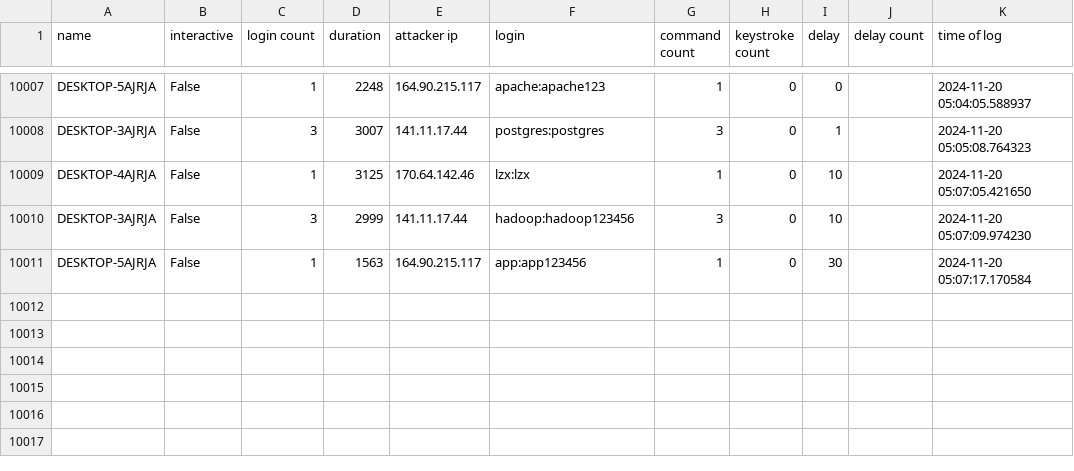
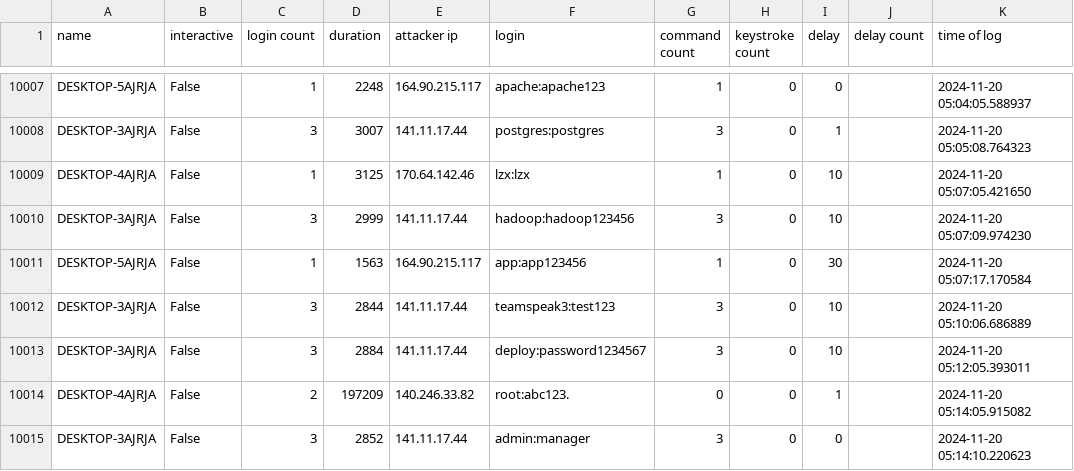
Before and after one commit to ryanfleming23/honeypot-group-1a, a CSV file: dat/delay2.csv, drawn as a sheet; only a part is shown, gaps mark what is left out; the diff names each change by its address in the sheet, - before the commit and + after, or states it on an @@ line.

Commit message:
auto commit Wed 20 Nov 2024 05:15:02 AM EST

```diff
--- a/dat/delay2.csv
+++ b/dat/delay2.csv
+row 10012: DESKTOP-3AJRJA | False | 3 | 2844 | 141.11.17.44 | teamspeak3:test123 | 3 | 0 | 10 |  | 2024-11-20 05:10:06.686889
+row 10013: DESKTOP-3AJRJA | False | 3 | 2884 | 141.11.17.44 | deploy:password1234567 | 3 | 0 | 10 |  | 2024-11-20 05:12:05.393011
+row 10014: DESKTOP-4AJRJA | False | 2 | 197209 | 140.246.33.82 | root:abc123. | 0 | 0 | 1 |  | 2024-11-20 05:14:05.915082
+row 10015: DESKTOP-3AJRJA | False | 3 | 2852 | 141.11.17.44 | admin:manager | 3 | 0 | 0 |  | 2024-11-20 05:14:10.220623
```
